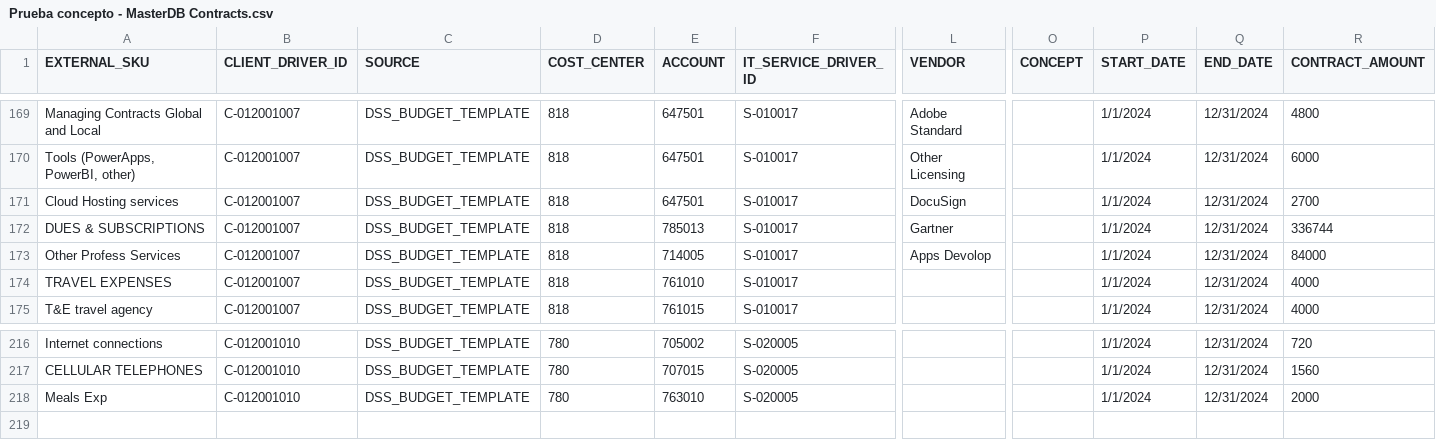
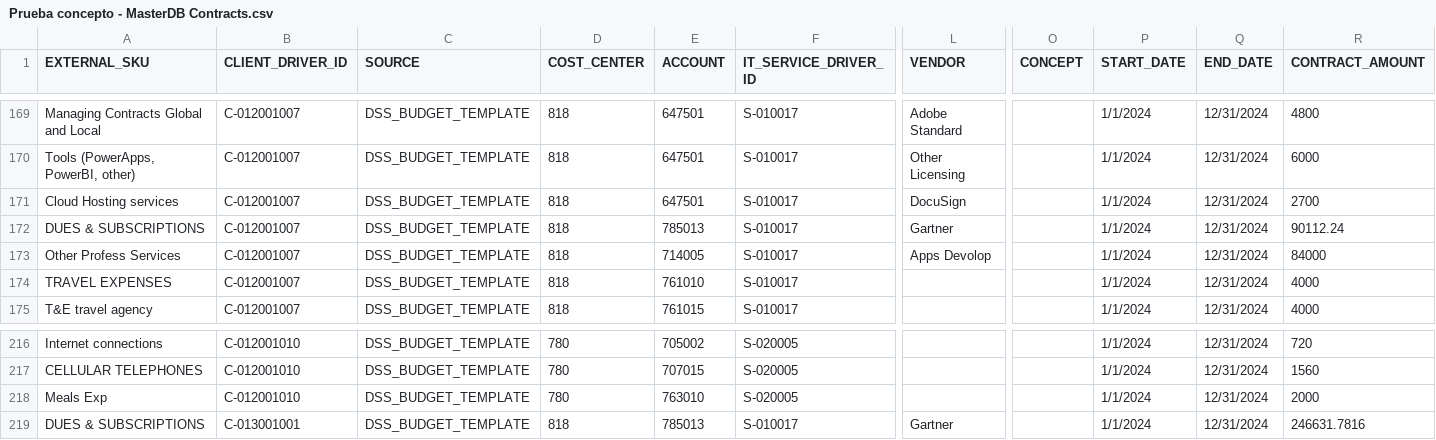
Before and after one commit to jchavesmartinez/dole_prueba, a CSV file: Prueba concepto - MasterDB Contracts.csv, drawn as a sheet; only a part is shown, gaps mark what is left out; rows hold the shown columns only; the diff names each change by its address in the sheet, - before the commit and + after, or states it on an @@ line.

```diff
--- a/Prueba concepto - MasterDB Contracts.csv
+++ b/Prueba concepto - MasterDB Contracts.csv
-R172 (CONTRACT_AMOUNT): 336744
+R172 (CONTRACT_AMOUNT): 90112.24
+row 219: DUES & SUBSCRIPTIONS | C-013001001 | DSS_BUDGET_TEMPLATE | 818 | 785013 | S-010017 | Gartner |  | 1/1/2024 | 12/31/2024 | 246631.7816
```
